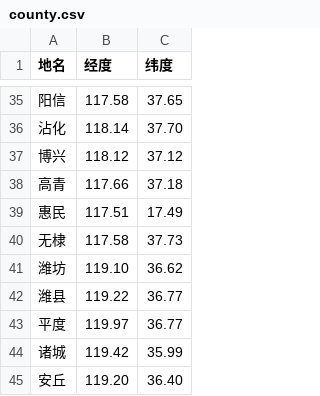
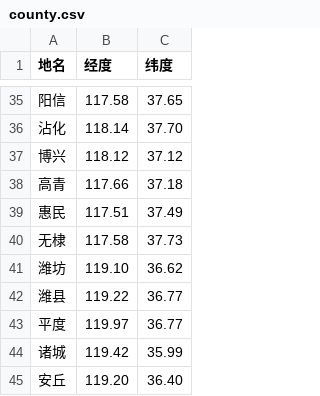
Before and after one commit to pzq123456/smartCity, a CSV file: county.csv, drawn as a sheet; only a part is shown, gaps mark what is left out.

```diff
--- a/county.csv
+++ b/county.csv
@@ -38,3 +38,3 @@
 高青,117.66 ,37.18
-惠民,117.51 ,17.49
+惠民,117.51 ,37.49
 无棣,117.58 ,37.73
```
Also changed, not shown: 3 other files.
